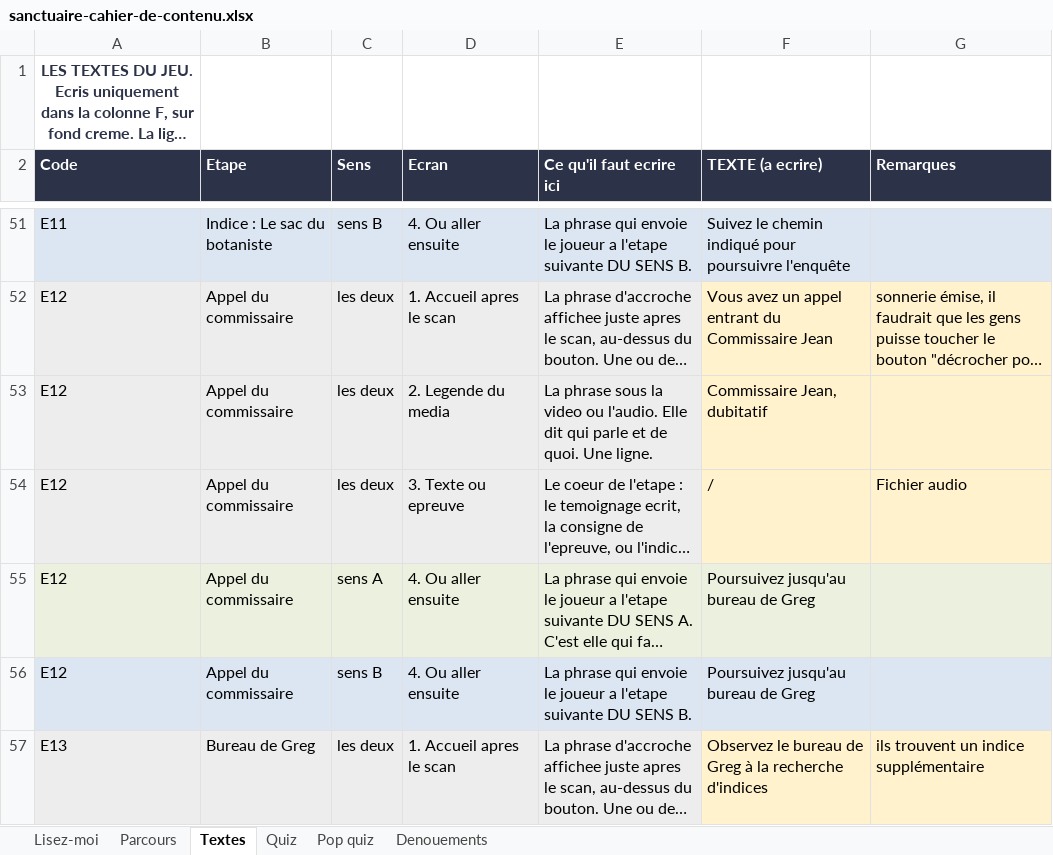
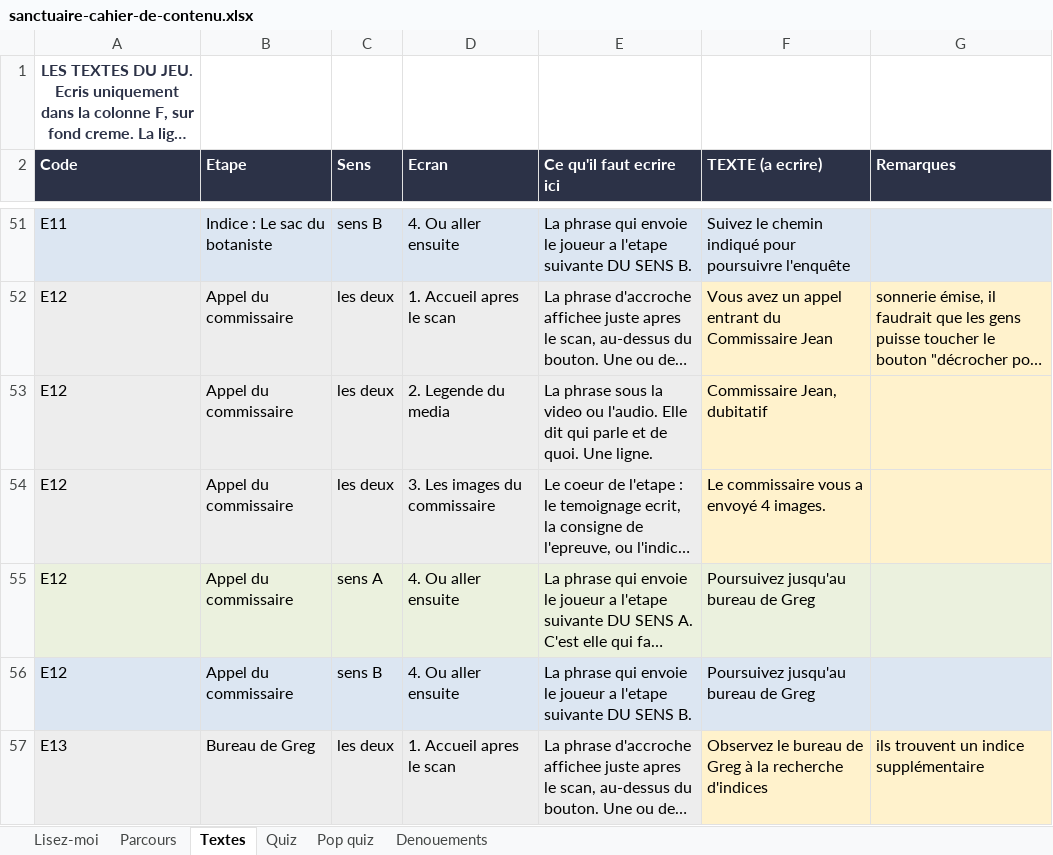
Before and after one commit to Evadigiu/sanctuaire-des-brumes, an Excel workbook: contenu/sanctuaire-cahier-de-contenu.xlsx, sheet Textes, drawn as a sheet; only a part is shown, gaps mark what is left out; long unchanged cells end in …; values as stored, in another font and other column widths than the file's, no borders; the diff names each change by its address in the sheet, - before the commit and + after, or states it on an @@ line.

```diff
--- a/contenu/sanctuaire-cahier-de-contenu.xlsx (sheet Textes)
+++ b/contenu/sanctuaire-cahier-de-contenu.xlsx (sheet Textes)
-D54 (Ecran): 3. Texte ou epreuve
+D54 (Ecran): 3. Les images du commissaire
-F54 (TEXTE (a ecrire)): /
+F54 (TEXTE (a ecrire)): Le commissaire vous a envoyé 4 images.
-G54 (Remarques): Fichier audio
+G54 (Remarques): (empty)
```
Also changed, not shown: 4 other files.
